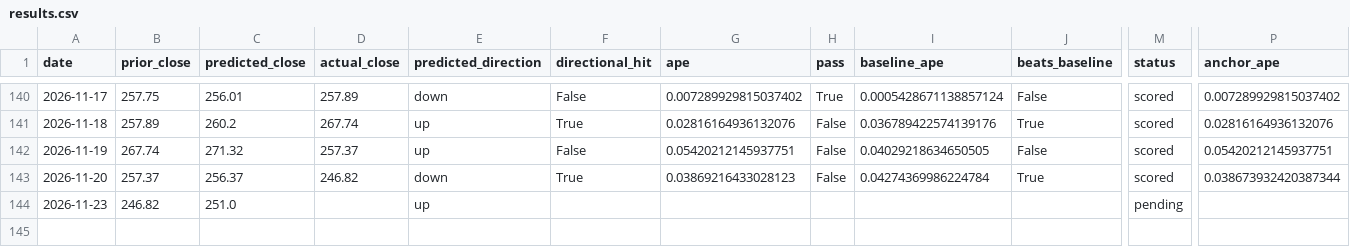
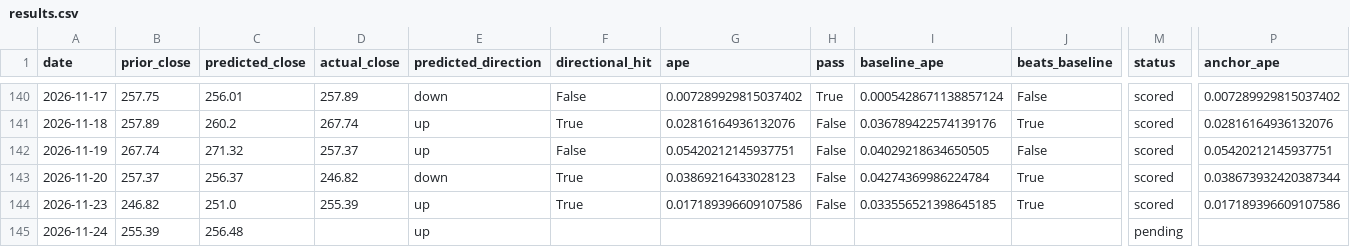
Before and after one commit to fabiopiazza59-hue/agentic-flow-demo, a CSV file: self-improvement_loop/results/results.csv, drawn as a sheet; only a part is shown, gaps mark what is left out; rows hold the shown columns only; the diff names each change by its address in the sheet, - before the commit and + after, or states it on an @@ line.

```diff
--- a/self-improvement_loop/results/results.csv
+++ b/self-improvement_loop/results/results.csv
-D144 (actual_close): (empty)
+D144 (actual_close): 255.39
-F144 (directional_hit): (empty)
+F144 (directional_hit): True
-G144 (ape): (empty)
+G144 (ape): 0.017189396609107586
-H144 (pass): (empty)
+H144 (pass): False
-I144 (baseline_ape): (empty)
+I144 (baseline_ape): 0.033556521398645185
-J144 (beats_baseline): (empty)
+J144 (beats_baseline): True
-M144 (status): pending
+M144 (status): scored
-P144 (anchor_ape): (empty)
+P144 (anchor_ape): 0.017189396609107586
+row 145: 2026-11-24 | 255.39 | 256.48 |  | up |  |  |  |  |  | pending
```
Also changed, not shown: 12 other files.
